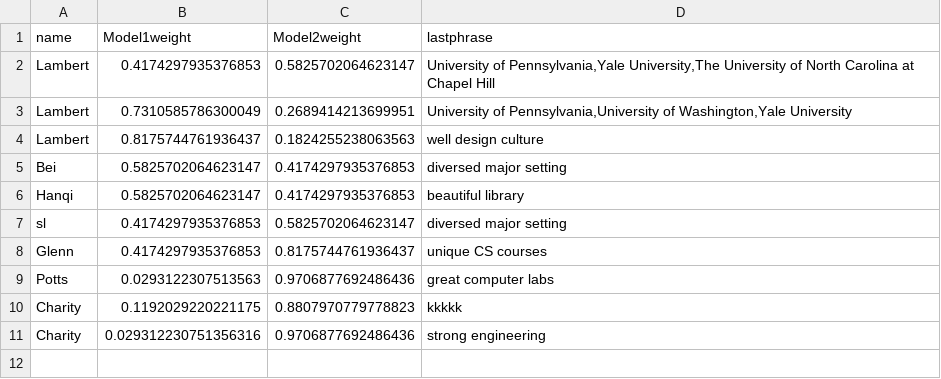
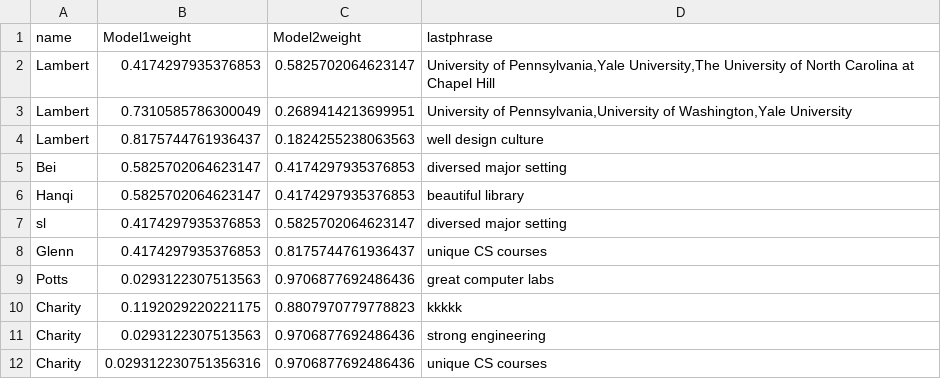
Before and after one commit to lamberlin/University-professor-test-run, a CSV file: ID weight.csv, drawn as a sheet.

Commit message:
Updated ID weight.csv

```diff
--- a/ID weight.csv
+++ b/ID weight.csv
@@ -10,2 +10,3 @@ Potts,0.0293122307513563,0.9706877692486436,great computer labs
 Charity,0.1192029220221175,0.8807970779778823,kkkkk
-Charity,0.029312230751356316,0.9706877692486436,strong engineering
+Charity,0.0293122307513563,0.9706877692486436,strong engineering
+Charity,0.029312230751356316,0.9706877692486436,unique CS courses
```
